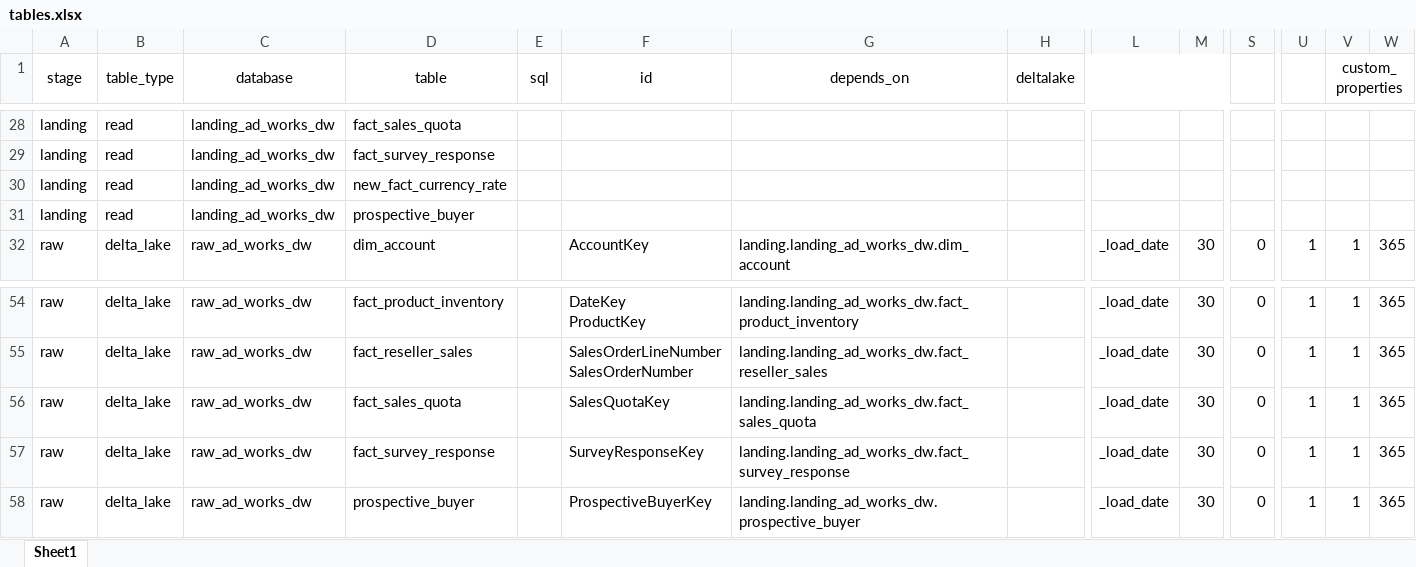
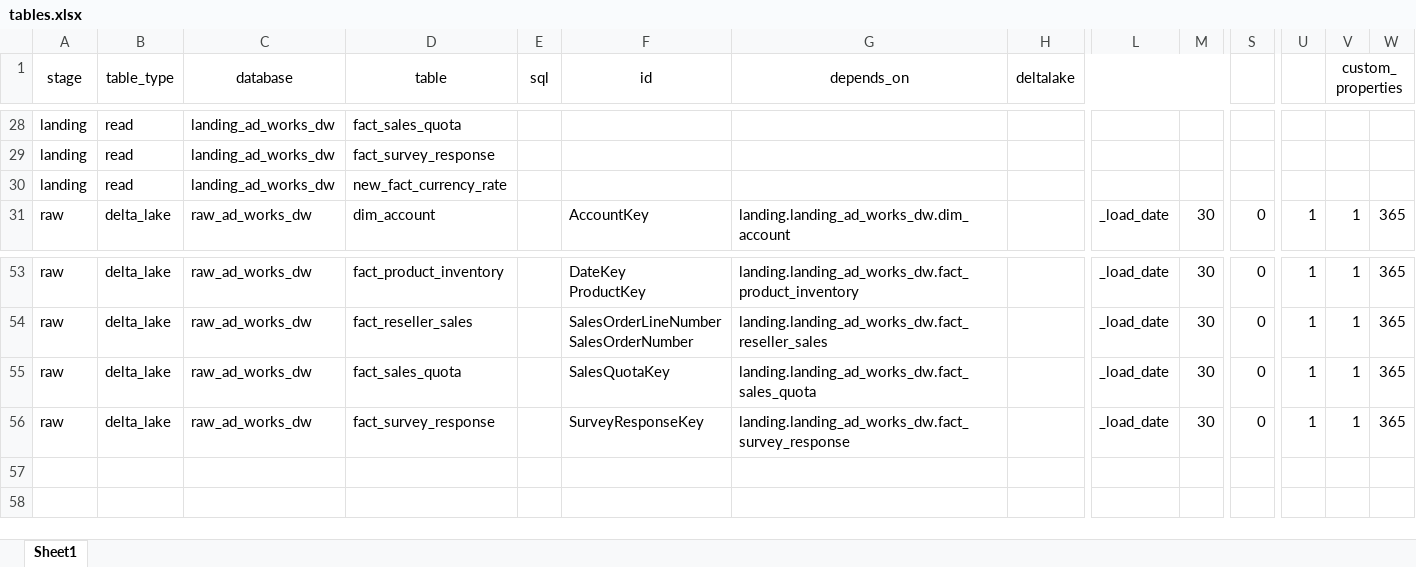
Before and after one commit to sibytes/databricks-patterns, an Excel workbook: ad_works_dw/pipelines/tables.xlsx, sheet Sheet1, drawn as a sheet; only a part is shown, gaps mark what is left out; values as stored, in another font and other column widths than the file's, no borders; rows hold the shown columns only; the diff names each change by its address in the sheet, - before the commit and + after, or states it on an @@ line.

Commit message:
adworks dw fixing file names

```diff
--- a/ad_works_dw/pipelines/tables.xlsx (sheet Sheet1)
+++ b/ad_works_dw/pipelines/tables.xlsx (sheet Sheet1)
-row 31: landing | read | landing_ad_works_dw | prospective_buyer
-row 58: raw | delta_lake | raw_ad_works_dw | prospective_buyer |  | ProspectiveBuyerKey | landing.landing_ad_works_dw.prospective_buyer |  | _load_date | 30 | 0 | 1 | 1 | 365
```
